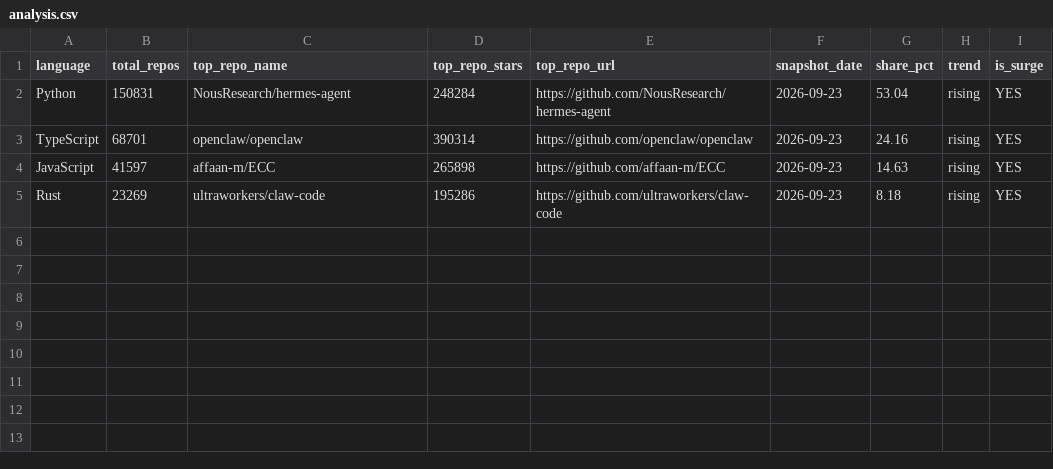
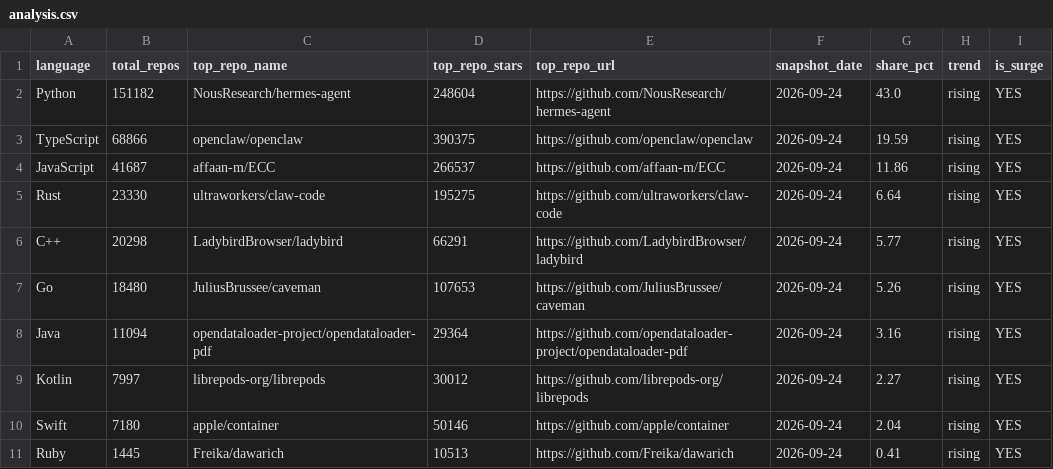
Before and after one commit to GhalaAlsulami/github-trends-observatory, a CSV file: data/analysis.csv, drawn as a sheet.

```diff
--- a/data/analysis.csv
+++ b/data/analysis.csv
@@ -1,5 +1,11 @@
 language,total_repos,top_repo_name,top_repo_stars,top_repo_url,snapshot_date,share_pct,trend,is_surge
-Python,150831,NousResearch/hermes-agent,248284,https://github.com/NousResearch/hermes-agent,2026-09-23,53.04,rising,YES
-TypeScript,68701,openclaw/openclaw,390314,https://github.com/openclaw/openclaw,2026-09-23,24.16,rising,YES
-JavaScript,41597,affaan-m/ECC,265898,https://github.com/affaan-m/ECC,2026-09-23,14.63,rising,YES
-Rust,23269,ultraworkers/claw-code,195286,https://github.com/ultraworkers/claw-code,2026-09-23,8.18,rising,YES
+Python,151182,NousResearch/hermes-agent,248604,https://github.com/NousResearch/hermes-agent,2026-09-24,43.0,rising,YES
+TypeScript,68866,openclaw/openclaw,390375,https://github.com/openclaw/openclaw,2026-09-24,19.59,rising,YES
+JavaScript,41687,affaan-m/ECC,266537,https://github.com/affaan-m/ECC,2026-09-24,11.86,rising,YES
+Rust,23330,ultraworkers/claw-code,195275,https://github.com/ultraworkers/claw-code,2026-09-24,6.64,rising,YES
+C++,20298,LadybirdBrowser/ladybird,66291,https://github.com/LadybirdBrowser/ladybird,2026-09-24,5.77,rising,YES
+Go,18480,JuliusBrussee/caveman,107653,https://github.com/JuliusBrussee/caveman,2026-09-24,5.26,rising,YES
+Java,11094,opendataloader-project/opendataloader-pdf,29364,https://github.com/opendataloader-project/opendataloader-pdf,2026-09-24,3.16,rising,YES
+Kotlin,7997,librepods-org/librepods,30012,https://github.com/librepods-org/librepods,2026-09-24,2.27,rising,YES
+Swift,7180,apple/container,50146,https://github.com/apple/container,2026-09-24,2.04,rising,YES
+Ruby,1445,Freika/dawarich,10513,https://github.com/Freika/dawarich,2026-09-24,0.41,rising,YES
```
Also changed, not shown: data/snapshots.csv.
